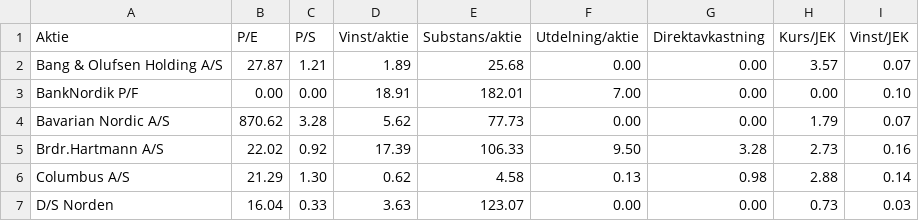
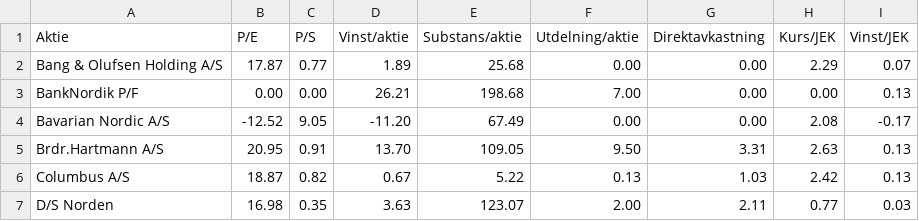
Before and after one commit to ulsa/kurser, a CSV file: Danmark-mid.csv, drawn as a sheet; only a part is shown; the diff covers the shown part only.

```diff
--- a/Danmark-mid.csv
+++ b/Danmark-mid.csv
@@ -1,7 +1,7 @@
 Aktie,P/E,P/S,Vinst/aktie,Substans/aktie,Utdelning/aktie,Direktavkastning,Kurs/JEK,Vinst/JEK
-Bang & Olufsen Holding A/S,27.87,1.21,1.89,25.68,0.00,0.00,3.57,0.07
-BankNordik P/F,0.00,0.00,18.91,182.01,7.00,0.00,0.00,0.10
-Bavarian Nordic A/S,870.62,3.28,5.62,77.73,0.00,0.00,1.79,0.07
-Brdr.Hartmann A/S,22.02,0.92,17.39,106.33,9.50,3.28,2.73,0.16
-Columbus A/S,21.29,1.30,0.62,4.58,0.13,0.98,2.88,0.14
-D/S Norden,16.04,0.33,3.63,123.07,0.00,0.00,0.73,0.03
+Bang & Olufsen Holding A/S,17.87,0.77,1.89,25.68,0.00,0.00,2.29,0.07
+BankNordik P/F,0.00,0.00,26.21,198.68,7.00,0.00,0.00,0.13
+Bavarian Nordic A/S,-12.52,9.05,-11.20,67.49,0.00,0.00,2.08,-0.17
+Brdr.Hartmann A/S,20.95,0.91,13.70,109.05,9.50,3.31,2.63,0.13
+Columbus A/S,18.87,0.82,0.67,5.22,0.13,1.03,2.42,0.13
+D/S Norden,16.98,0.35,3.63,123.07,2.00,2.11,0.77,0.03
```
Also changed, not shown: 68 edited cells elsewhere in this file, Danmark-large.csv, Finland-mid.csv, 7 other files.
